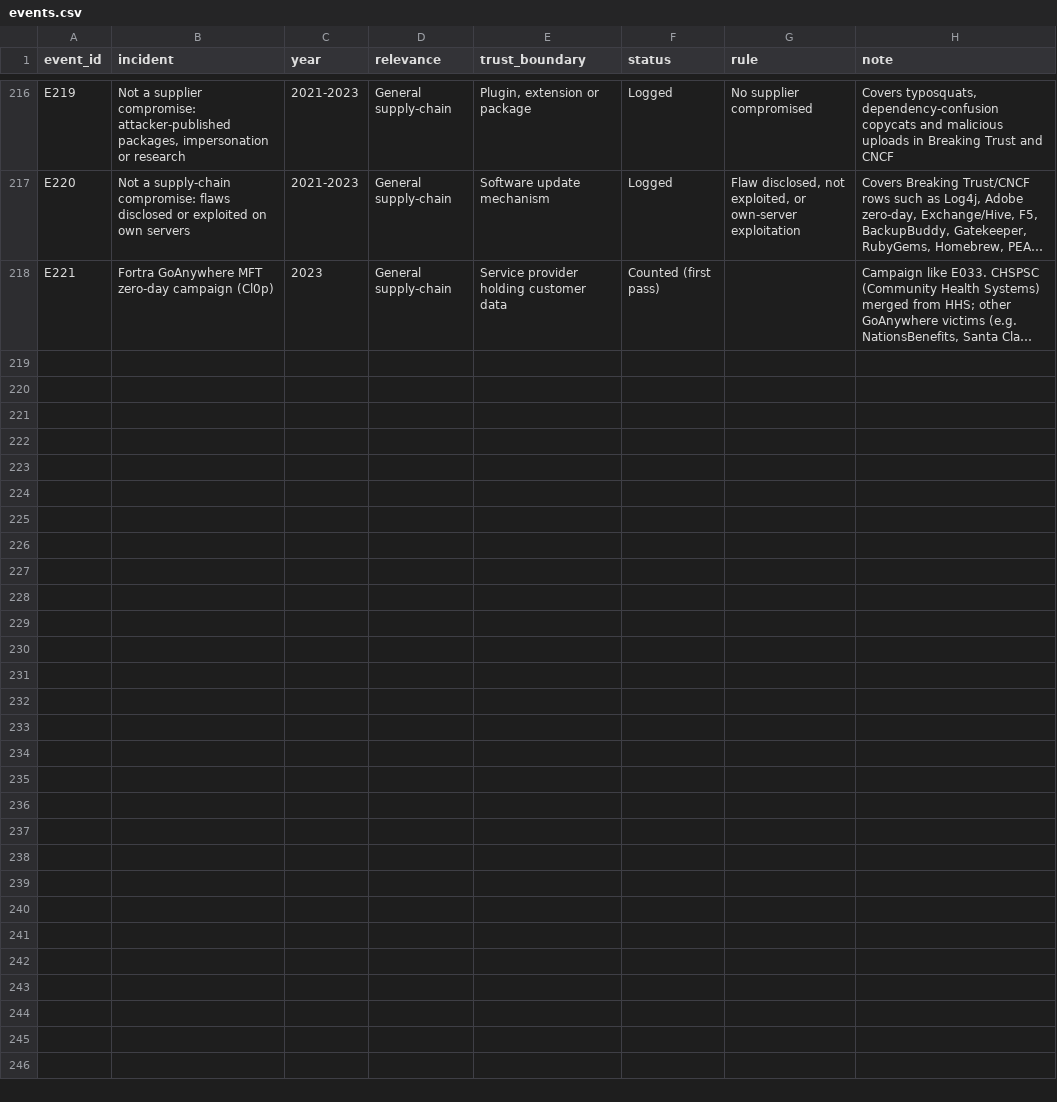
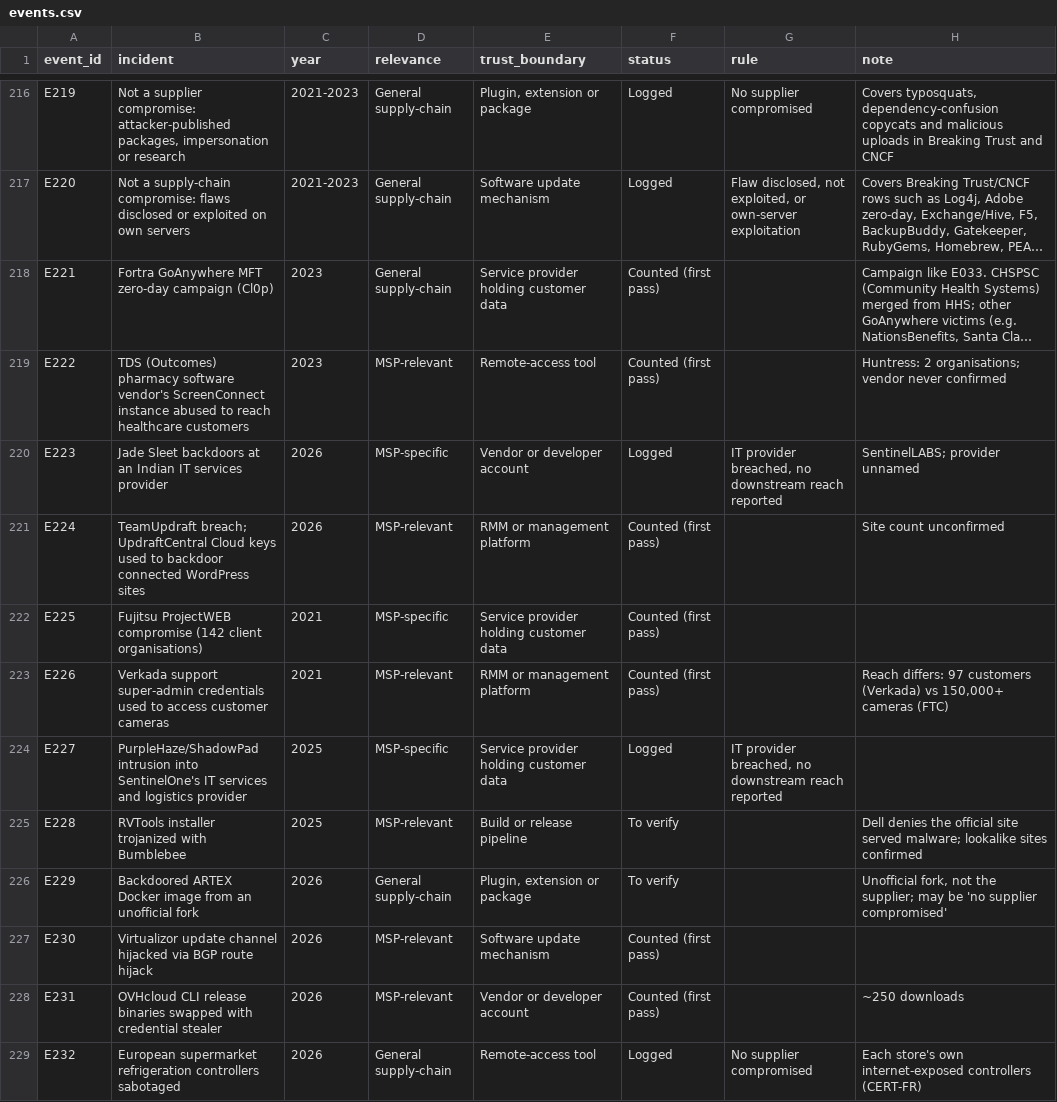
Before and after one commit to simei2k/supply-chain-research, a CSV file: studies/msp-supply-chain/data/dedupe/events.csv, drawn as a sheet; only a part is shown, gaps mark what is left out; long unchanged cells end in …; the diff names each change by its address in the sheet, - before the commit and + after, or states it on an @@ line.

Commit message:
Second pass: headline screen of BleepingComputer and The Hacker News
- scripts/harvest_headlines.py: 691 headlines (titles, links, dates)
  from supply-chain and MSP tag/label listings, 2021 to freeze
- 12 MSP-possible leads researched; data/candidates/headline_candidates.csv
  with verdicts and primary sources
- candidates.csv rebuilt: 791 events, 216 counted; MSP subset 40 -> 46
- Method change logged in search_terms.md and search_log.csv

```diff
--- a/studies/msp-supply-chain/data/dedupe/events.csv
+++ b/studies/msp-supply-chain/data/dedupe/events.csv
+row 219: E222 | TDS (Outcomes) pharmacy software vendor's ScreenConnect instance abused to reach healthcare customers | 2023 | MSP-relevant | Remote-access tool | Counted (first pass) |  | Huntress: 2 organisations; vendor never confirmed
+row 220: E223 | Jade Sleet backdoors at an Indian IT services provider | 2026 | MSP-specific | Vendor or developer account | Logged | IT provider breached, no downstream reach reported | SentinelLABS; provider unnamed
+row 221: E224 | TeamUpdraft breach; UpdraftCentral Cloud keys used to backdoor connected WordPress sites | 2026 | MSP-relevant | RMM or management platform | Counted (first pass) |  | Site count unconfirmed
+row 222: E225 | Fujitsu ProjectWEB compromise (142 client organisations) | 2021 | MSP-specific | Service provider holding customer data | Counted (first pass)
+row 223: E226 | Verkada support super-admin credentials used to access customer cameras | 2021 | MSP-relevant | RMM or management platform | Counted (first pass) |  | Reach differs: 97 customers (Verkada) vs 150,000+ cameras (FTC)
+row 224: E227 | PurpleHaze/ShadowPad intrusion into SentinelOne's IT services and logistics provider | 2025 | MSP-specific | Service provider holding customer data | Logged | IT provider breached, no downstream reach reported
+row 225: E228 | RVTools installer trojanized with Bumblebee | 2025 | MSP-relevant | Build or release pipeline | To verify |  | Dell denies the official site served malware; lookalike sites confirmed
+row 226: E229 | Backdoored ARTEX Docker image from an unofficial fork | 2026 | General supply-chain | Plugin, extension or package | To verify |  | Unofficial fork, not the supplier; may be 'no supplier compromised'
+row 227: E230 | Virtualizor update channel hijacked via BGP route hijack | 2026 | MSP-relevant | Software update mechanism | Counted (first pass)
+row 228: E231 | OVHcloud CLI release binaries swapped with credential stealer | 2026 | MSP-relevant | Vendor or developer account | Counted (first pass) |  | ~250 downloads
+row 229: E232 | European supermarket refrigeration controllers sabotaged | 2026 | General supply-chain | Remote-access tool | Logged | No supplier compromised | Each store's own internet-exposed controllers (CERT-FR)
```
Also changed, not shown: studies/msp-supply-chain/data/candidates.csv, studies/msp-supply-chain/data/dedupe/event_map.csv, 8 other files.
